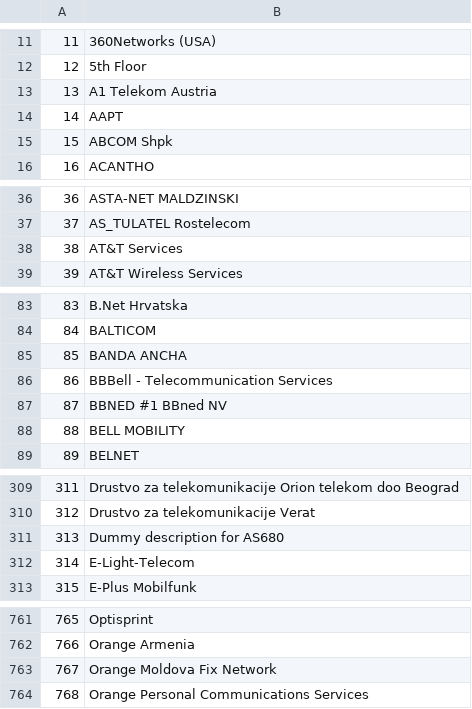
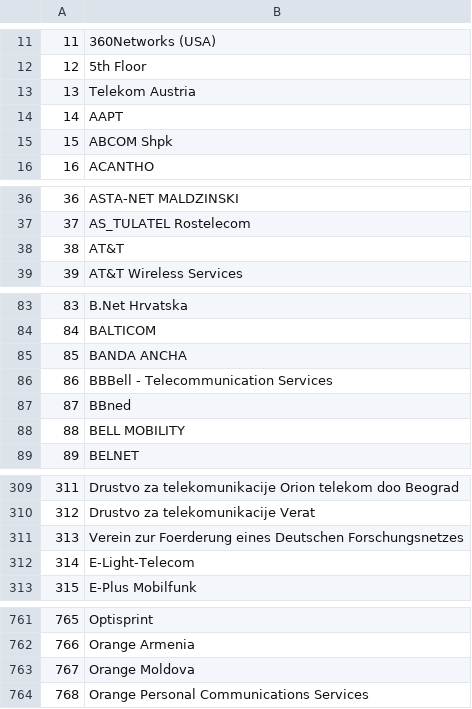
Before and after one commit to Framartin/MeasureNetNeutrality, a CSV file: Databases/isp_number_to_isp_name.csv, drawn as a sheet; only a part is shown, gaps mark what is left out; the diff covers the shown part only.

```diff
--- a/Databases/isp_number_to_isp_name.csv
+++ b/Databases/isp_number_to_isp_name.csv
@@ -12,3 +12,3 @@
 12,5th Floor
-13,A1 Telekom Austria
+13,Telekom Austria
 14,AAPT
@@ -37,3 +37,3 @@
 37,AS_TULATEL Rostelecom
-38,AT&T Services
+38,AT&T
 39,AT&T Wireless Services
@@ -86,3 +86,3 @@
 86,BBBell - Telecommunication Services
-87,BBNED #1 BBned NV
+87,BBned
 88,BELL MOBILITY
@@ -310,3 +310,3 @@
 312,Drustvo za telekomunikacije Verat
-313,Dummy description for AS680
+313,Verein zur Foerderung eines Deutschen Forschungsnetzes
 314,E-Light-Telecom
@@ -762,3 +762,3 @@
 766,Orange Armenia
-767,Orange Moldova Fix Network
+767,Orange Moldova
 768,Orange Personal Communications Services
```
Also changed, not shown: 2 added rows and 15 edited cells elsewhere in this file, Databases/isp_number_to_asn.csv.
